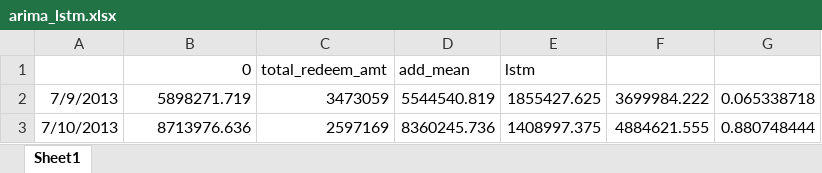
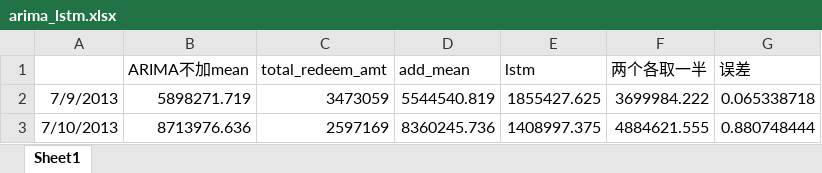
Before and after one commit to mungerism/YuEbaoPrediction, an Excel workbook: file/最终结果数据/mix/赎回/arima_lstm.xlsx, sheet Sheet1, drawn as a sheet; only a part is shown; values as stored, in another font and other column widths than the file's, no borders; the diff names each change by its address in the sheet, - before the commit and + after, or states it on an @@ line.

Commit message:
更改申购的数据 还未完成，申购的残差检验，以及申购的lstm阶数为9 ARIMA和LSTM残差还没有做，看ARIMA申购的均值是什么，明天做 然后混合模型

```diff
--- a/file/最终结果数据/mix/赎回/arima_lstm.xlsx (sheet Sheet1)
+++ b/file/最终结果数据/mix/赎回/arima_lstm.xlsx (sheet Sheet1)
-B1: 0
+B1: ARIMA不加mean
-F1: (empty)
+F1: 两个各取一半
-G1: (empty)
+G1: 误差
```
Also changed, not shown: 16 other files.
